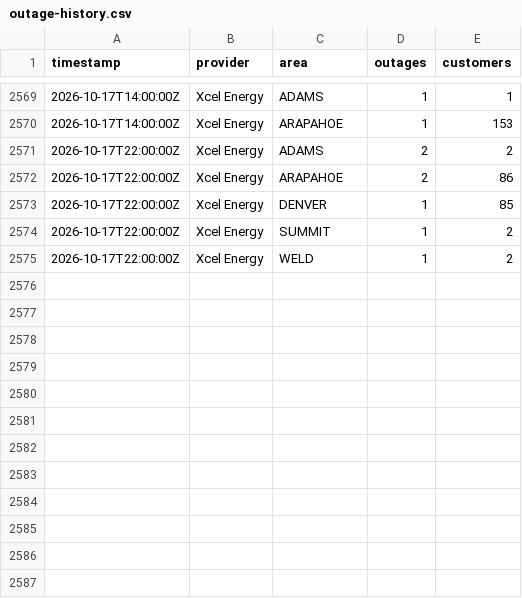
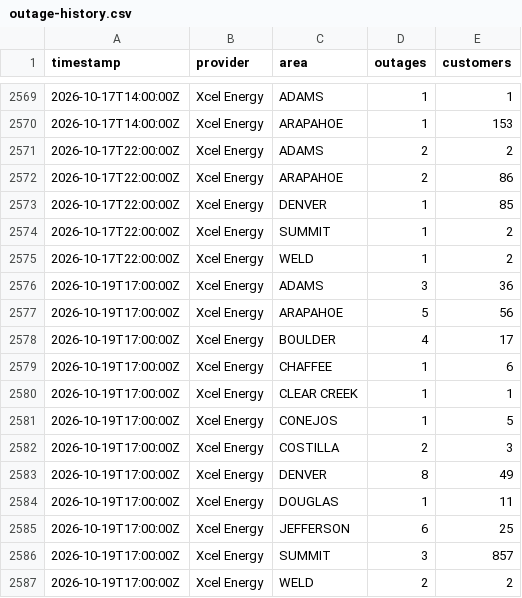
Before and after one commit to aachokey/denver-outages, a CSV file: outage-history.csv, drawn as a sheet; only a part is shown, gaps mark what is left out; the diff names each change by its address in the sheet, - before the commit and + after, or states it on an @@ line.

```diff
--- a/outage-history.csv
+++ b/outage-history.csv
+row 2576: 2026-10-19T17:00:00Z | Xcel Energy | ADAMS | 3 | 36
+row 2577: 2026-10-19T17:00:00Z | Xcel Energy | ARAPAHOE | 5 | 56
+row 2578: 2026-10-19T17:00:00Z | Xcel Energy | BOULDER | 4 | 17
+row 2579: 2026-10-19T17:00:00Z | Xcel Energy | CHAFFEE | 1 | 6
+row 2580: 2026-10-19T17:00:00Z | Xcel Energy | CLEAR CREEK | 1 | 1
+row 2581: 2026-10-19T17:00:00Z | Xcel Energy | CONEJOS | 1 | 5
+row 2582: 2026-10-19T17:00:00Z | Xcel Energy | COSTILLA | 2 | 3
+row 2583: 2026-10-19T17:00:00Z | Xcel Energy | DENVER | 8 | 49
+row 2584: 2026-10-19T17:00:00Z | Xcel Energy | DOUGLAS | 1 | 11
+row 2585: 2026-10-19T17:00:00Z | Xcel Energy | JEFFERSON | 6 | 25
+row 2586: 2026-10-19T17:00:00Z | Xcel Energy | SUMMIT | 3 | 857
+row 2587: 2026-10-19T17:00:00Z | Xcel Energy | WELD | 2 | 2
```
Also changed, not shown: 3 other files.
